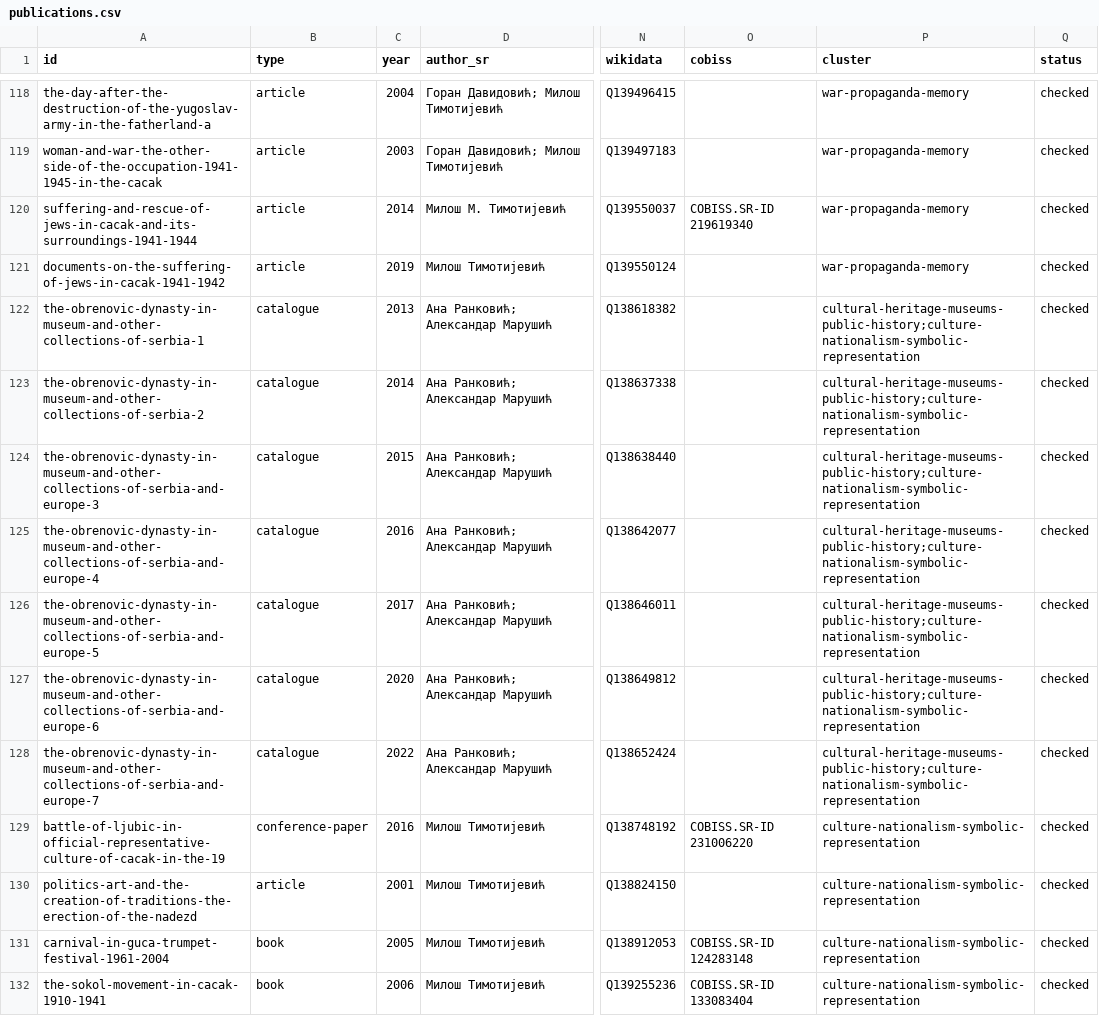
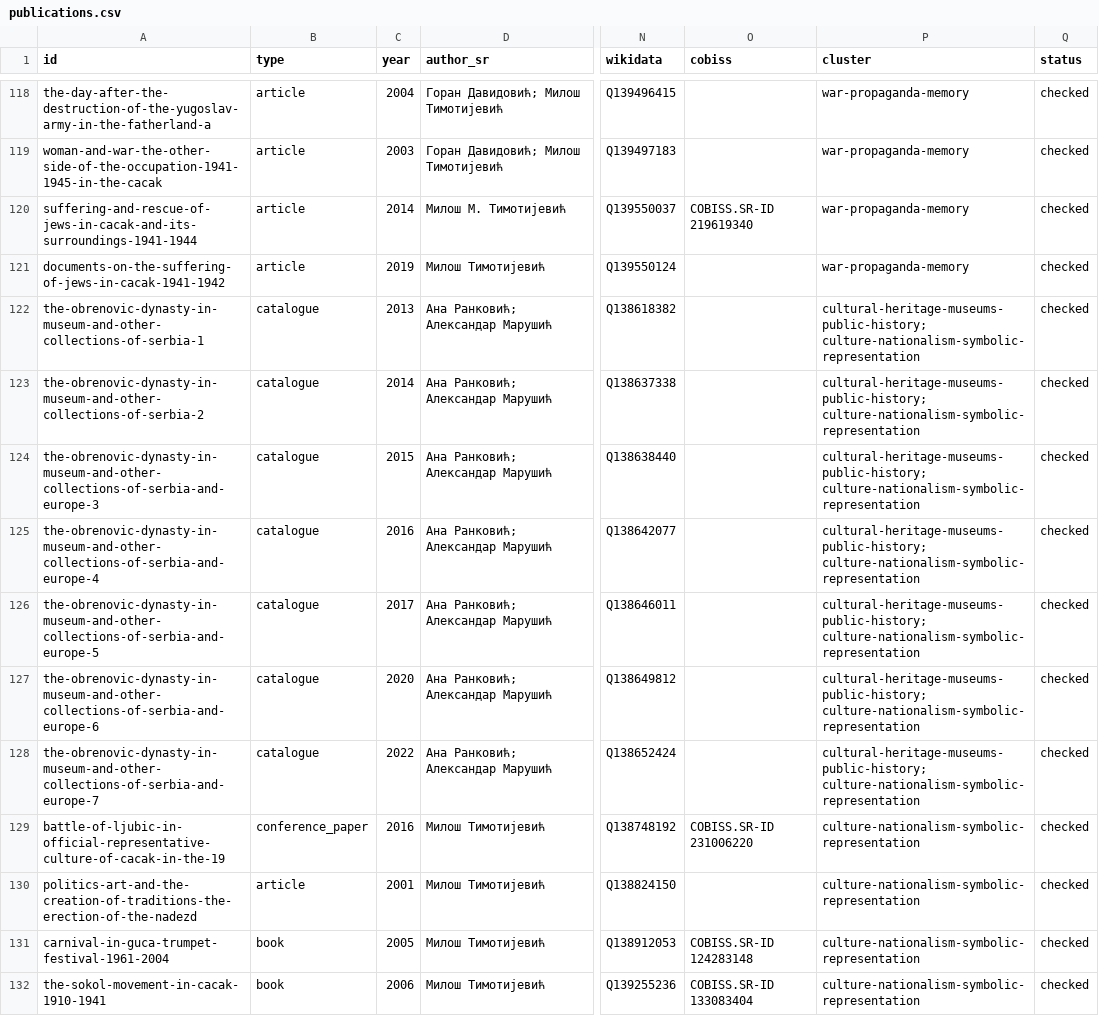
Before and after one commit to milos-timotijevic/milos-timotijevic.github.io, a CSV file: data/publications.csv, drawn as a sheet; only a part is shown, gaps mark what is left out; the diff covers the shown part only; the diff names each change by its address in the sheet, - before the commit and + after, or states it on an @@ line.

Commit message:
Normalize publication types, clusters and sitemap

```diff
--- a/data/publications.csv
+++ b/data/publications.csv
-P122:P128 (cluster): cultural-heritage-museums-public-history;culture-nationalism-symbolic-representation
+P122:P128 (cluster): cultural-heritage-museums-public-history; culture-nationalism-symbolic-representation
-B129 (type): conference-paper
+B129 (type): conference_paper
```
Also changed, not shown: 31 edited cells elsewhere in this file, 3 other files.
